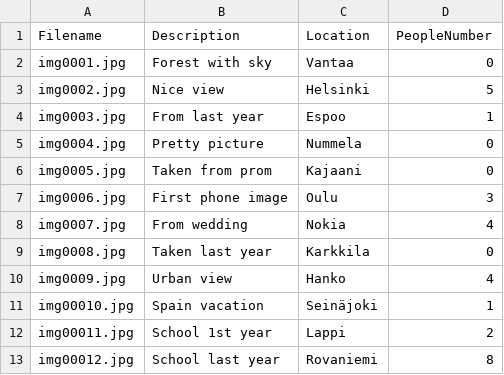
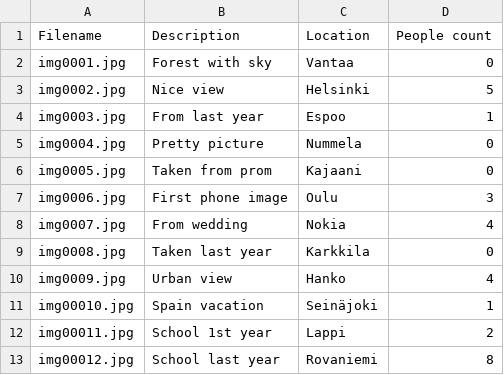
Before and after one commit to JosiaOrava/PhotoLib, a CSV file: PhotoLib/data/backup.csv, drawn as a sheet; the diff names each change by its address in the sheet, - before the commit and + after, or states it on an @@ line.

```diff
--- a/PhotoLib/data/backup.csv
+++ b/PhotoLib/data/backup.csv
-D1: PeopleNumber
+D1: People count
```
Also changed, not shown: PhotoLib/data/db.csv, 20 other files.
